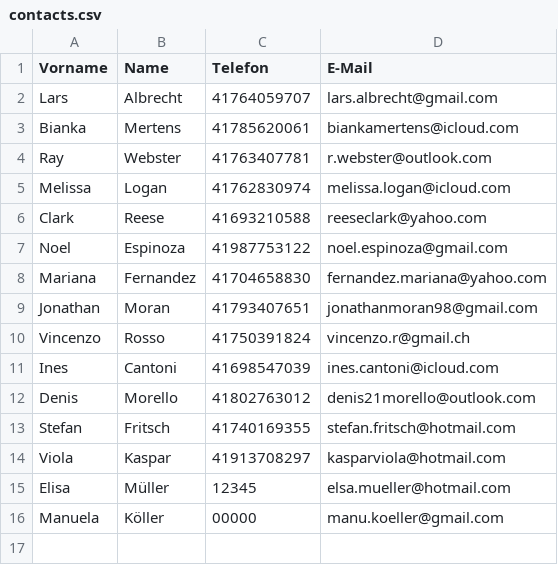
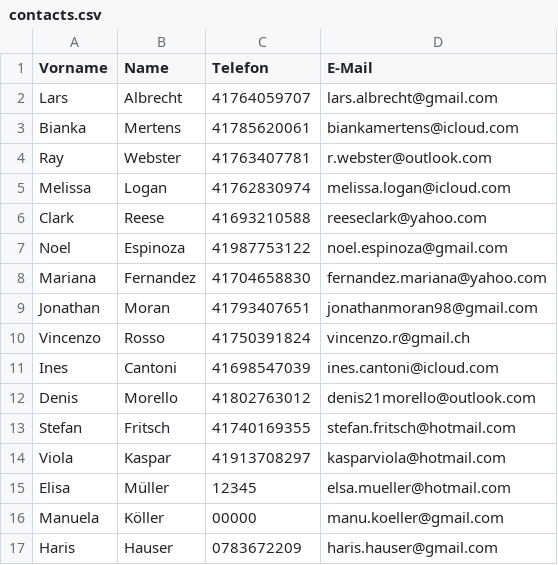
Before and after one commit to Senaa05/Programming-Project, a CSV file: contacts.csv, drawn as a sheet; the diff names each change by its address in the sheet, - before the commit and + after, or states it on an @@ line.

```diff
--- a/contacts.csv
+++ b/contacts.csv
+row 17: Haris | Hauser | 0783672209 | haris.hauser@gmail.com
```
Also changed, not shown: 1 other file.
